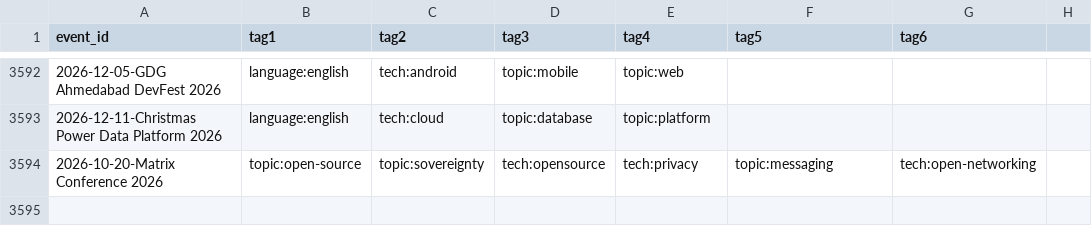
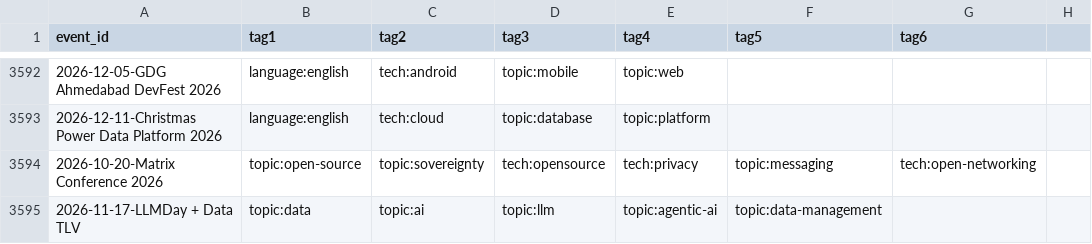
Before and after one commit to scraly/developers-conferences-agenda, a CSV file: TAGS.csv, drawn as a sheet; only a part is shown, gaps mark what is left out; the diff names each change by its address in the sheet, - before the commit and + after, or states it on an @@ line.

```diff
--- a/TAGS.csv
+++ b/TAGS.csv
+row 3595: 2026-11-17-LLMDay + Data TLV | topic:data | topic:ai | topic:llm | topic:agentic-ai | topic:data-management
```
Also changed, not shown: METADATA.csv, 1 other file.
